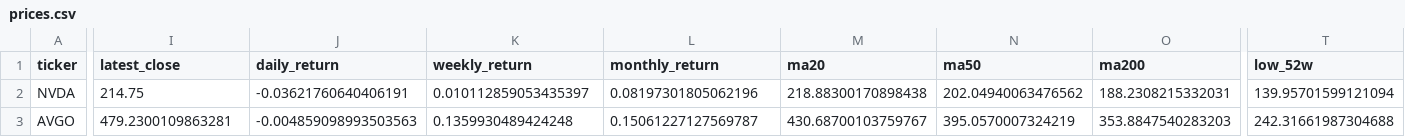
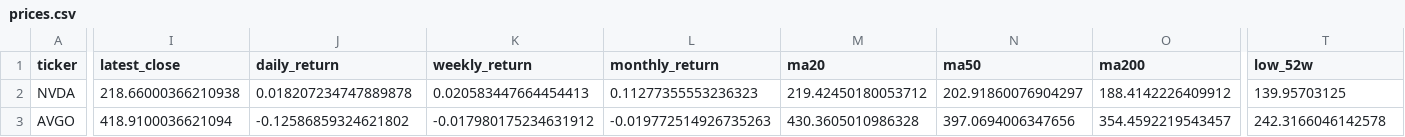
Before and after one commit to GhcFrank/investment-os, a CSV file: data/prices.csv, drawn as a sheet; only a part is shown, gaps mark what is left out; the diff covers the shown part only; the diff names each change by its address in the sheet, - before the commit and + after, or states it on an @@ line.

```diff
--- a/data/prices.csv
+++ b/data/prices.csv
-I2 (latest_close): 214.75
+I2 (latest_close): 218.66000366210938
-J2 (daily_return): -0.03621760640406191
+J2 (daily_return): 0.018207234747889878
-K2 (weekly_return): 0.010112859053435397
+K2 (weekly_return): 0.020583447664454413
-L2 (monthly_return): 0.08197301805062196
+L2 (monthly_return): 0.11277355553236323
-M2 (ma20): 218.88300170898438
+M2 (ma20): 219.42450180053712
-N2 (ma50): 202.04940063476562
+N2 (ma50): 202.91860076904297
-O2 (ma200): 188.2308215332031
+O2 (ma200): 188.4142226409912
-T2 (low_52w): 139.95701599121094
+T2 (low_52w): 139.95703125
-I3 (latest_close): 479.2300109863281
+I3 (latest_close): 418.9100036621094
-J3 (daily_return): -0.004859098993503563
+J3 (daily_return): -0.12586859324621802
-K3 (weekly_return): 0.1359930489424248
+K3 (weekly_return): -0.017980175234631912
-L3 (monthly_return): 0.15061227127569787
+L3 (monthly_return): -0.019772514926735263
-M3 (ma20): 430.68700103759767
+M3 (ma20): 430.3605010986328
-N3 (ma50): 395.0570007324219
+N3 (ma50): 397.0694006347656
-O3 (ma200): 353.8847540283203
+O3 (ma200): 354.4592219543457
-T3 (low_52w): 242.31661987304688
+T3 (low_52w): 242.3166046142578
```
Also changed, not shown: 102 edited cells elsewhere in this file, data/daily_market_signals.csv, data/prices_history.csv, 2 other files.
